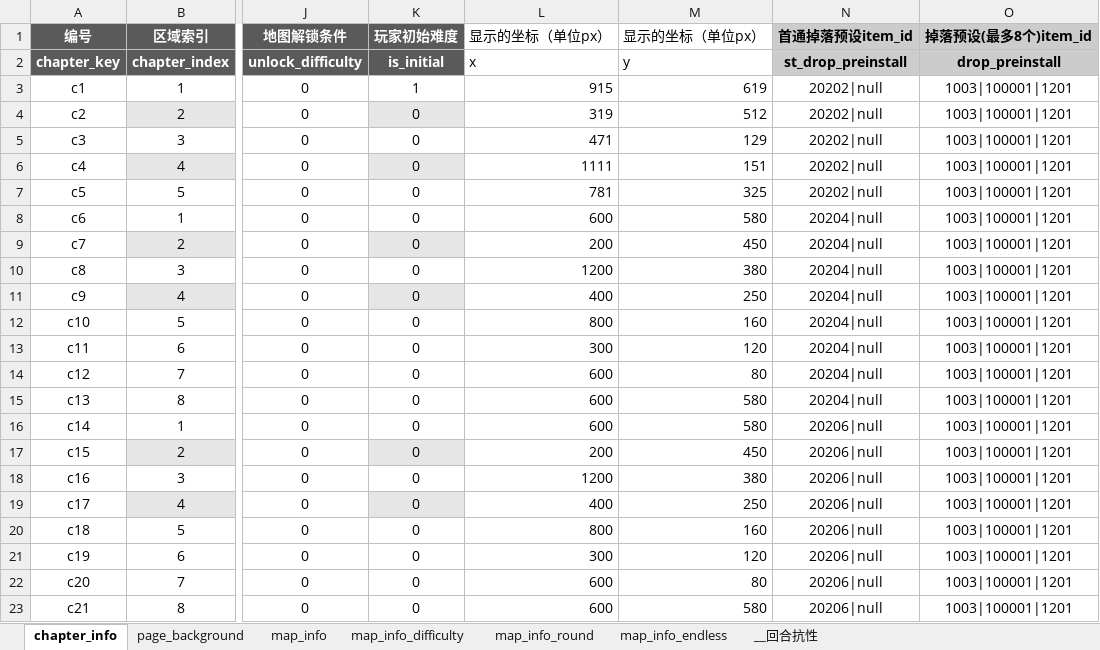
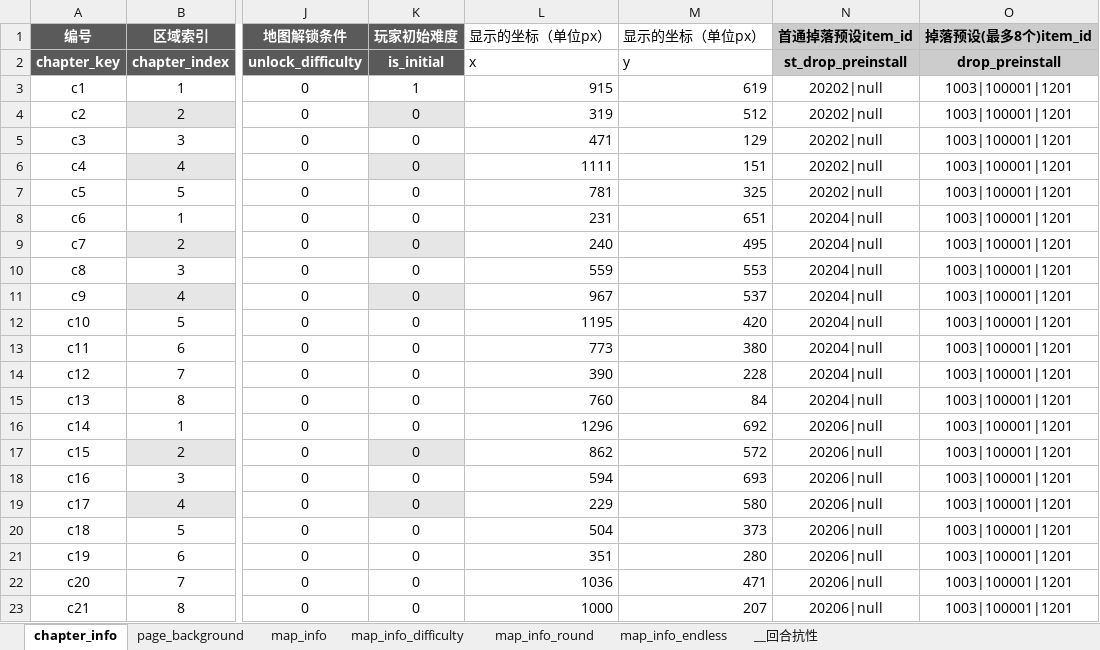
Before and after one commit to YPYT1/nobody, an Excel workbook: excels/config/difficulty_config.xlsx, sheet chapter_info, drawn as a sheet; only a part is shown, gaps mark what is left out; values as stored, in another font and other column widths than the file's, no borders; the diff covers the shown part only; the diff names each change by its address in the sheet, - before the commit and + after, or states it on an @@ line.

Commit message:
5张地图难度所在坐标

```diff
--- a/excels/config/difficulty_config.xlsx (sheet chapter_info)
+++ b/excels/config/difficulty_config.xlsx (sheet chapter_info)
-L8 (显示的坐标（单位px）): 600
+L8 (显示的坐标（单位px）): 231
-M8 (显示的坐标（单位px）): 580
+M8 (显示的坐标（单位px）): 651
-L9 (显示的坐标（单位px）): 200
+L9 (显示的坐标（单位px）): 240
-M9 (显示的坐标（单位px）): 450
+M9 (显示的坐标（单位px）): 495
-L10 (显示的坐标（单位px）): 1200
+L10 (显示的坐标（单位px）): 559
-M10 (显示的坐标（单位px）): 380
+M10 (显示的坐标（单位px）): 553
-L11 (显示的坐标（单位px）): 400
+L11 (显示的坐标（单位px）): 967
-M11 (显示的坐标（单位px）): 250
+M11 (显示的坐标（单位px）): 537
-L12 (显示的坐标（单位px）): 800
+L12 (显示的坐标（单位px）): 1195
-M12 (显示的坐标（单位px）): 160
+M12 (显示的坐标（单位px）): 420
-L13 (显示的坐标（单位px）): 300
+L13 (显示的坐标（单位px）): 773
-M13 (显示的坐标（单位px）): 120
+M13 (显示的坐标（单位px）): 380
-L14 (显示的坐标（单位px）): 600
+L14 (显示的坐标（单位px）): 390
-M14 (显示的坐标（单位px）): 80
+M14 (显示的坐标（单位px）): 228
-L15 (显示的坐标（单位px）): 600
+L15 (显示的坐标（单位px）): 760
-M15 (显示的坐标（单位px）): 580
+M15 (显示的坐标（单位px）): 84
-L16 (显示的坐标（单位px）): 600
+L16 (显示的坐标（单位px）): 1296
-M16 (显示的坐标（单位px）): 580
+M16 (显示的坐标（单位px）): 692
-L17 (显示的坐标（单位px）): 200
+L17 (显示的坐标（单位px）): 862
-M17 (显示的坐标（单位px）): 450
+M17 (显示的坐标（单位px）): 572
-L18 (显示的坐标（单位px）): 1200
+L18 (显示的坐标（单位px）): 594
-M18 (显示的坐标（单位px）): 380
+M18 (显示的坐标（单位px）): 693
-L19 (显示的坐标（单位px）): 400
+L19 (显示的坐标（单位px）): 229
-M19 (显示的坐标（单位px）): 250
+M19 (显示的坐标（单位px）): 580
-L20 (显示的坐标（单位px）): 800
+L20 (显示的坐标（单位px）): 504
-M20 (显示的坐标（单位px）): 160
+M20 (显示的坐标（单位px）): 373
-L21 (显示的坐标（单位px）): 300
+L21 (显示的坐标（单位px）): 351
-M21 (显示的坐标（单位px）): 120
+M21 (显示的坐标（单位px）): 280
-L22 (显示的坐标（单位px）): 600
+L22 (显示的坐标（单位px）): 1036
-M22 (显示的坐标（单位px）): 80
+M22 (显示的坐标（单位px）): 471
-L23 (显示的坐标（单位px）): 600
+L23 (显示的坐标（单位px）): 1000
-M23 (显示的坐标（单位px）): 580
+M23 (显示的坐标（单位px）): 207
```
Also changed, not shown: 32 edited cells elsewhere in this sheet.
